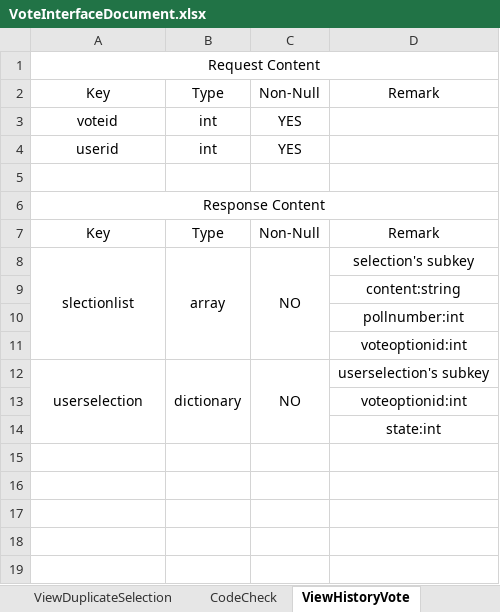
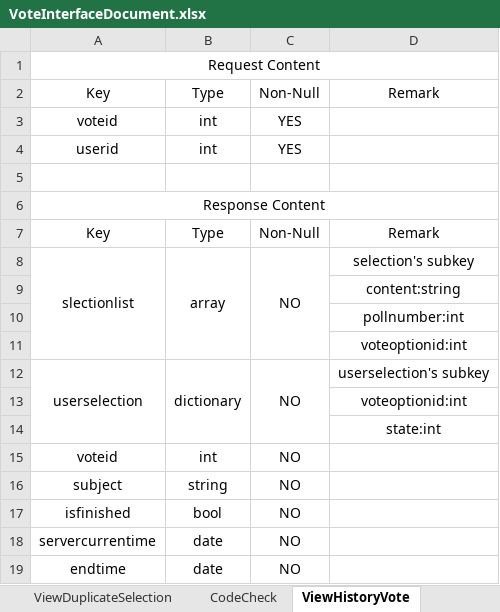
Before and after one commit to joshuakuai/vote, an Excel workbook: Documents/Design/VoteInterfaceDocument.xlsx, sheet ViewHistoryVote, drawn as a sheet; values as stored, in another font and other column widths than the file's, no borders; the diff names each change by its address in the sheet, - before the commit and + after, or states it on an @@ line.

Commit message:
Add vote history detail

```diff
--- a/Documents/Design/VoteInterfaceDocument.xlsx (sheet ViewHistoryVote)
+++ b/Documents/Design/VoteInterfaceDocument.xlsx (sheet ViewHistoryVote)
+row 15: voteid | int | NO
+row 16: subject | string | NO
+row 17: isfinished | bool | NO
+row 18: servercurrentime | date | NO
+row 19: endtime | date | NO
```
Also changed, not shown: 11 other files.
